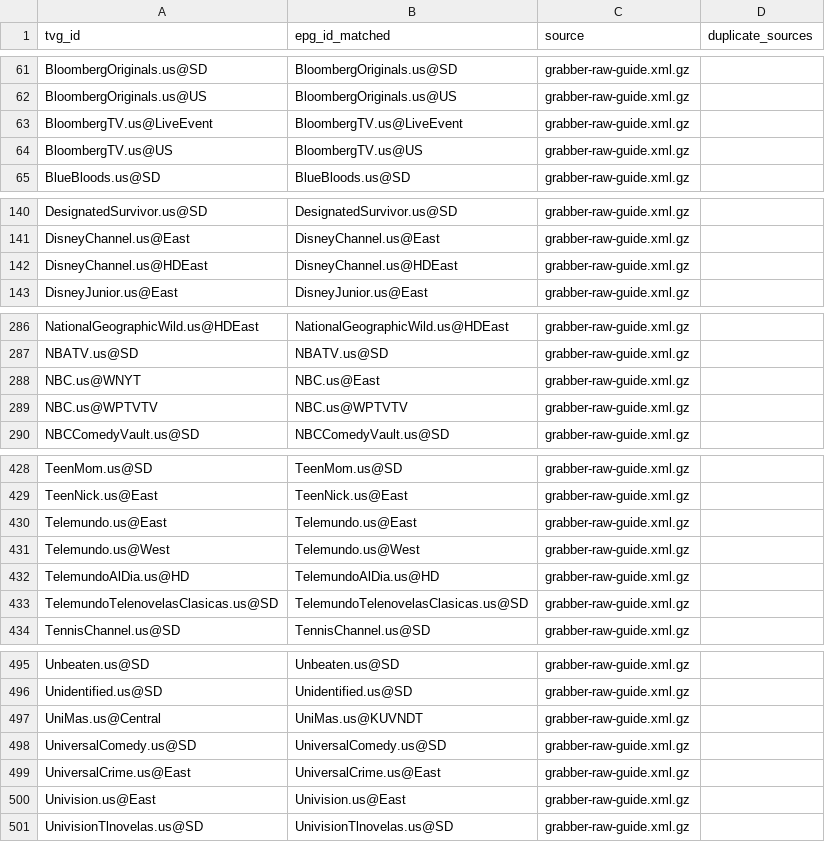
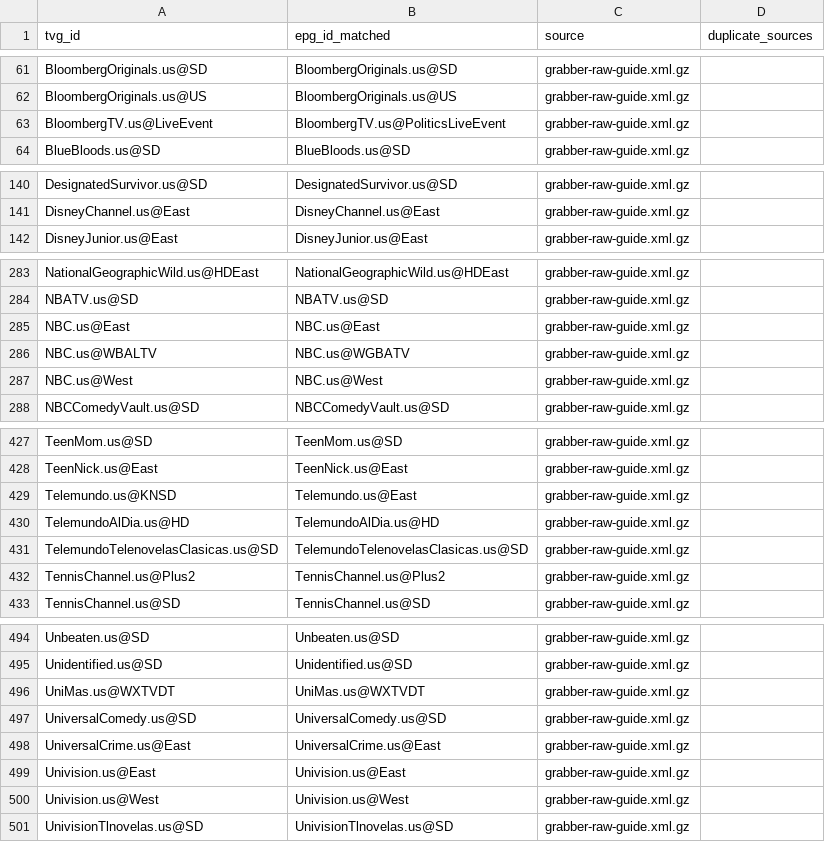
Before and after one commit to umarjamilpc/EPG-LIST-GEN, a CSV file: epgs/US/reports/grabber-matched.csv, drawn as a sheet; only a part is shown, gaps mark what is left out; the diff covers the shown part only.

```diff
--- a/epgs/US/reports/grabber-matched.csv
+++ b/epgs/US/reports/grabber-matched.csv
@@ -62,4 +62,3 @@ BloombergOriginals.us@SD,BloombergOriginals.us@SD,grabber-raw-guide.xml.gz,
 BloombergOriginals.us@US,BloombergOriginals.us@US,grabber-raw-guide.xml.gz,
-BloombergTV.us@LiveEvent,BloombergTV.us@LiveEvent,grabber-raw-guide.xml.gz,
-BloombergTV.us@US,BloombergTV.us@US,grabber-raw-guide.xml.gz,
+BloombergTV.us@LiveEvent,BloombergTV.us@PoliticsLiveEvent,grabber-raw-guide.xml.gz,
 BlueBloods.us@SD,BlueBloods.us@SD,grabber-raw-guide.xml.gz,
@@ -141,3 +141,2 @@ DesignatedSurvivor.us@SD,DesignatedSurvivor.us@SD,grabber-raw-guide.xml.gz,
 DisneyChannel.us@East,DisneyChannel.us@East,grabber-raw-guide.xml.gz,
-DisneyChannel.us@HDEast,DisneyChannel.us@HDEast,grabber-raw-guide.xml.gz,
 DisneyJunior.us@East,DisneyJunior.us@East,grabber-raw-guide.xml.gz,
@@ -287,4 +284,5 @@ NationalGeographicWild.us@HDEast,NationalGeographicWild.us@HDEast,grabber-raw-gu
 NBATV.us@SD,NBATV.us@SD,grabber-raw-guide.xml.gz,
-NBC.us@WNYT,NBC.us@East,grabber-raw-guide.xml.gz,
-NBC.us@WPTVTV,NBC.us@WPTVTV,grabber-raw-guide.xml.gz,
+NBC.us@East,NBC.us@East,grabber-raw-guide.xml.gz,
+NBC.us@WBALTV,NBC.us@WGBATV,grabber-raw-guide.xml.gz,
+NBC.us@West,NBC.us@West,grabber-raw-guide.xml.gz,
 NBCComedyVault.us@SD,NBCComedyVault.us@SD,grabber-raw-guide.xml.gz,
@@ -429,6 +428,6 @@ TeenMom.us@SD,TeenMom.us@SD,grabber-raw-guide.xml.gz,
 TeenNick.us@East,TeenNick.us@East,grabber-raw-guide.xml.gz,
-Telemundo.us@East,Telemundo.us@East,grabber-raw-guide.xml.gz,
-Telemundo.us@West,Telemundo.us@West,grabber-raw-guide.xml.gz,
+Telemundo.us@KNSD,Telemundo.us@East,grabber-raw-guide.xml.gz,
 TelemundoAlDia.us@HD,TelemundoAlDia.us@HD,grabber-raw-guide.xml.gz,
 TelemundoTelenovelasClasicas.us@SD,TelemundoTelenovelasClasicas.us@SD,grabber-raw-guide.xml.gz,
+TennisChannel.us@Plus2,TennisChannel.us@Plus2,grabber-raw-guide.xml.gz,
 TennisChannel.us@SD,TennisChannel.us@SD,grabber-raw-guide.xml.gz,
@@ -496,3 +495,3 @@ Unbeaten.us@SD,Unbeaten.us@SD,grabber-raw-guide.xml.gz,
 Unidentified.us@SD,Unidentified.us@SD,grabber-raw-guide.xml.gz,
-UniMas.us@Central,UniMas.us@KUVNDT,grabber-raw-guide.xml.gz,
+UniMas.us@WXTVDT,UniMas.us@WXTVDT,grabber-raw-guide.xml.gz,
 UniversalComedy.us@SD,UniversalComedy.us@SD,grabber-raw-guide.xml.gz,
@@ -500,2 +499,3 @@ UniversalCrime.us@East,UniversalCrime.us@East,grabber-raw-guide.xml.gz,
 Univision.us@East,Univision.us@East,grabber-raw-guide.xml.gz,
+Univision.us@West,Univision.us@West,grabber-raw-guide.xml.gz,
 UnivisionTlnovelas.us@SD,UnivisionTlnovelas.us@SD,grabber-raw-guide.xml.gz,
```
Also changed, not shown: 2 added rows, 2 removed rows and 16 edited cells elsewhere in this file, epgs/US/reports/merge-matched.csv, epgs/US/reports/urls-matched.csv, 12 other files.
